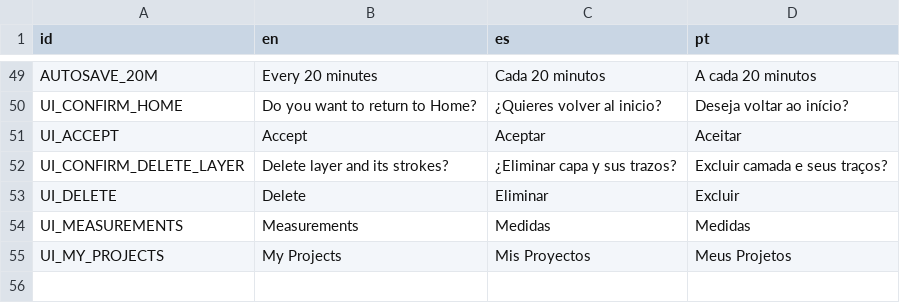
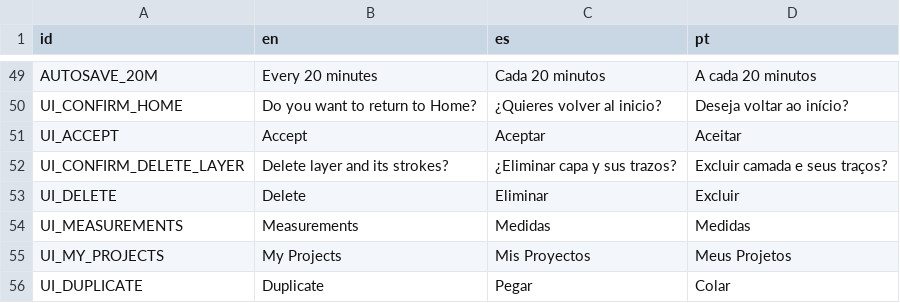
Before and after one commit to OmarSaez/plan-2d, a CSV file: translations.csv, drawn as a sheet; only a part is shown, gaps mark what is left out.

Commit message:
Se agrega que al moemnto de selecionar un conjunto permita pegarlo genernado una copia

```diff
--- a/translations.csv
+++ b/translations.csv
@@ -55 +55,2 @@ UI_MEASUREMENTS,Measurements,Medidas,Medidas
 UI_MY_PROJECTS,My Projects,Mis Proyectos,Meus Projetos
+UI_DUPLICATE,Duplicate,Pegar,Colar
```
Also changed, not shown: 4 other files.
